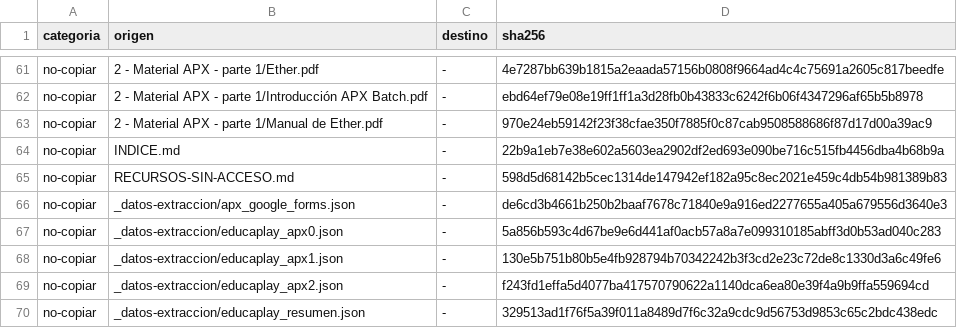
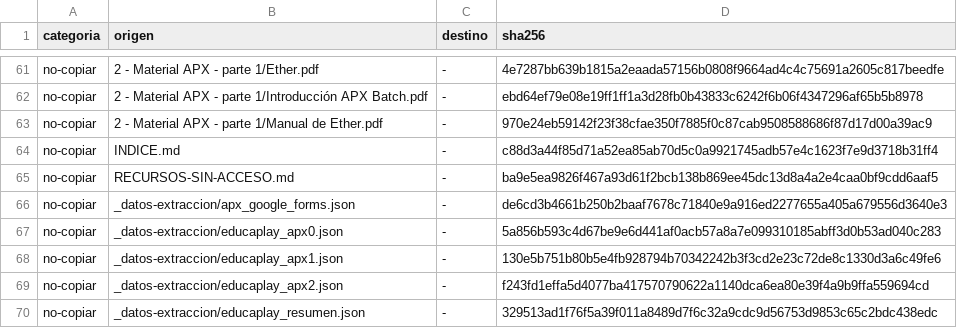
Before and after one commit to cursosmrugerio/academyCDMX_Q3, a TSV file: materialApx/CLASIFICADOR/_verificacion/registro-clasificacion.tsv, drawn as a sheet; only a part is shown, gaps mark what is left out.

```diff
--- a/materialApx/CLASIFICADOR/_verificacion/registro-clasificacion.tsv
+++ b/materialApx/CLASIFICADOR/_verificacion/registro-clasificacion.tsv
@@ -63,4 +63,4 @@ no-copiar	2 - Material APX - parte 1/Introducción APX Batch.pdf	-	ebd64ef79e08e
 no-copiar	2 - Material APX - parte 1/Manual de Ether.pdf	-	970e24eb59142f23f38cfae350f7885f0c87cab9508588686f87d17d00a39ac9
-no-copiar	INDICE.md	-	22b9a1eb7e38e602a5603ea2902df2ed693e090be716c515fb4456dba4b68b9a
-no-copiar	RECURSOS-SIN-ACCESO.md	-	598d5d68142b5cec1314de147942ef182a95c8ec2021e459c4db54b981389b83
+no-copiar	INDICE.md	-	c88d3a44f85d71a52ea85ab70d5c0a9921745adb57e4c1623f7e9d3718b31ff4
+no-copiar	RECURSOS-SIN-ACCESO.md	-	ba9e5ea9826f467a93d61f2bcb138b869ee45dc13d8a4a2e4caa0bf9cdd6aaf5
 no-copiar	_datos-extraccion/apx_google_forms.json	-	de6cd3b4661b250b2baaf7678c71840e9a916ed2277655a405a679556d3640e3
```
Also changed, not shown: 3 other files.
